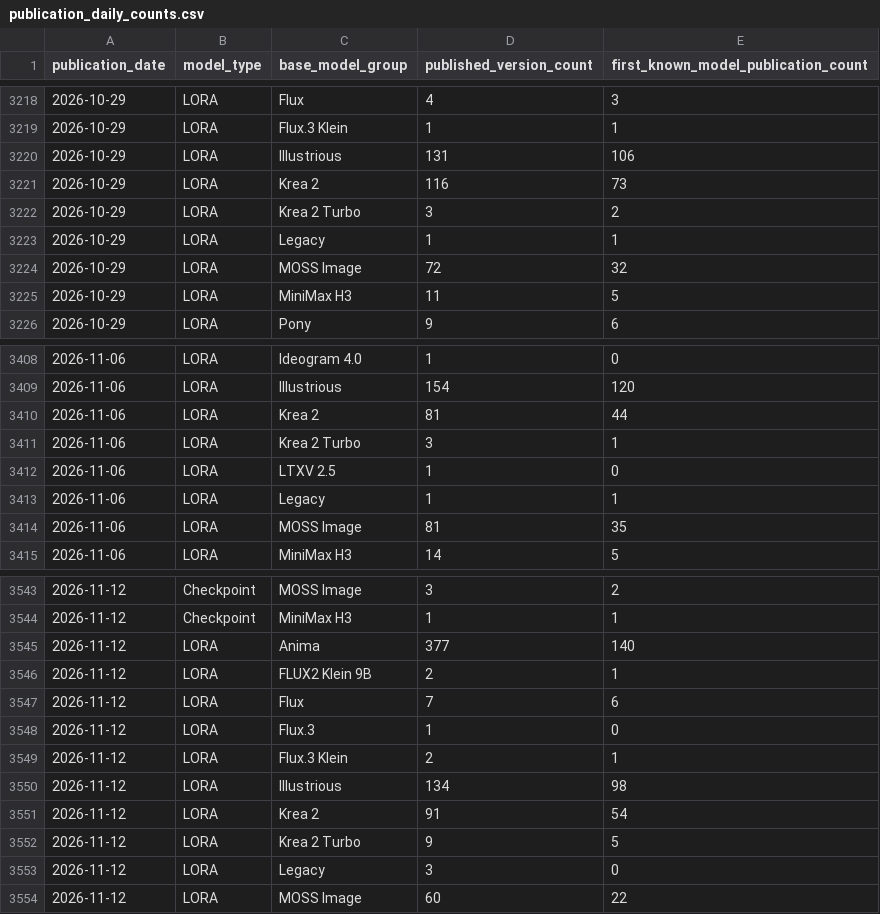
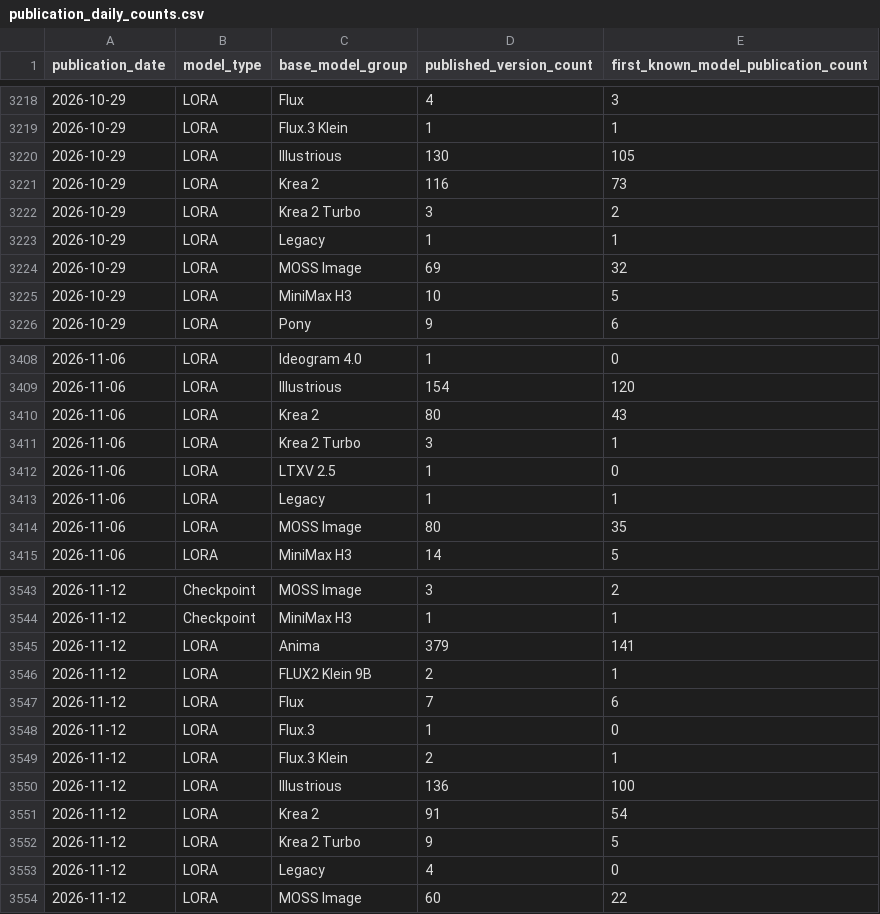
Before and after one commit to Shiba-2-shiba/civiresearch-experimental, a CSV file: data/exports/publication_daily_counts.csv, drawn as a sheet; only a part is shown, gaps mark what is left out; the diff covers the shown part only.

```diff
--- a/data/exports/publication_daily_counts.csv
+++ b/data/exports/publication_daily_counts.csv
@@ -3219,3 +3219,3 @@ publication_date,model_type,base_model_group,published_version_count,first_known
 2026-10-29,LORA,Flux.3 Klein,1,1
-2026-10-29,LORA,Illustrious,131,106
+2026-10-29,LORA,Illustrious,130,105
 2026-10-29,LORA,Krea 2,116,73
@@ -3223,4 +3223,4 @@ publication_date,model_type,base_model_group,published_version_count,first_known
 2026-10-29,LORA,Legacy,1,1
-2026-10-29,LORA,MOSS Image,72,32
-2026-10-29,LORA,MiniMax H3,11,5
+2026-10-29,LORA,MOSS Image,69,32
+2026-10-29,LORA,MiniMax H3,10,5
 2026-10-29,LORA,Pony,9,6
@@ -3409,3 +3409,3 @@ publication_date,model_type,base_model_group,published_version_count,first_known
 2026-11-06,LORA,Illustrious,154,120
-2026-11-06,LORA,Krea 2,81,44
+2026-11-06,LORA,Krea 2,80,43
 2026-11-06,LORA,Krea 2 Turbo,3,1
@@ -3413,3 +3413,3 @@ publication_date,model_type,base_model_group,published_version_count,first_known
 2026-11-06,LORA,Legacy,1,1
-2026-11-06,LORA,MOSS Image,81,35
+2026-11-06,LORA,MOSS Image,80,35
 2026-11-06,LORA,MiniMax H3,14,5
@@ -3544,3 +3544,3 @@ publication_date,model_type,base_model_group,published_version_count,first_known
 2026-11-12,Checkpoint,MiniMax H3,1,1
-2026-11-12,LORA,Anima,377,140
+2026-11-12,LORA,Anima,379,141
 2026-11-12,LORA,FLUX2 Klein 9B,2,1
@@ -3549,6 +3549,6 @@ publication_date,model_type,base_model_group,published_version_count,first_known
 2026-11-12,LORA,Flux.3 Klein,2,1
-2026-11-12,LORA,Illustrious,134,98
+2026-11-12,LORA,Illustrious,136,100
 2026-11-12,LORA,Krea 2,91,54
 2026-11-12,LORA,Krea 2 Turbo,9,5
-2026-11-12,LORA,Legacy,3,0
+2026-11-12,LORA,Legacy,4,0
 2026-11-12,LORA,MOSS Image,60,22
```
Also changed, not shown: 23 added rows and 25 edited cells elsewhere in this file, data/daily_counts.csv, data/exports/coverage_daily.csv, 11 other files.
